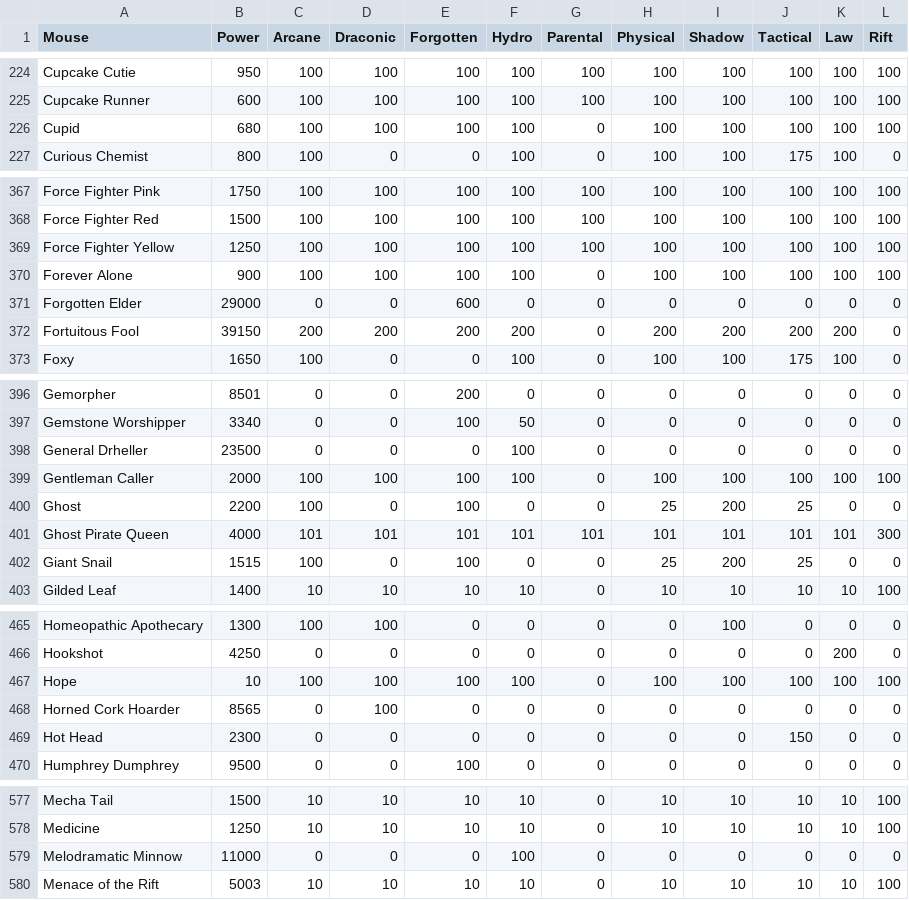
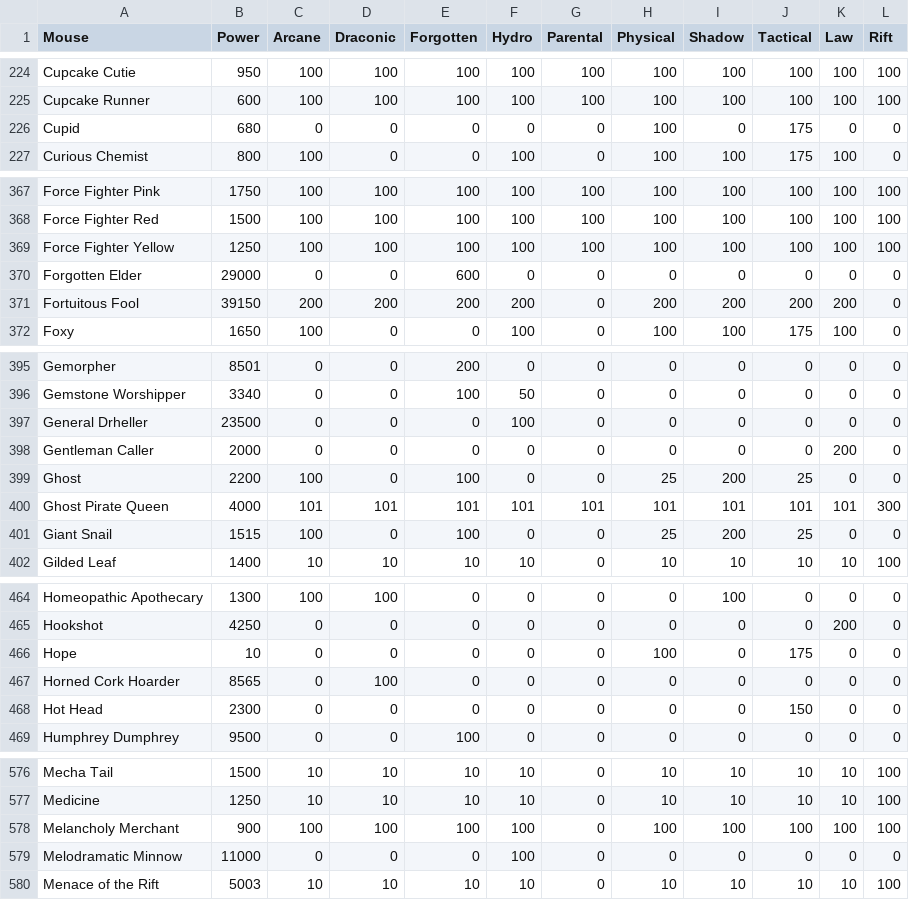
Before and after one commit to tsitu/MH-Tools, a CSV file: data/mouse-power-effs.csv, drawn as a sheet; only a part is shown, gaps mark what is left out; the diff covers the shown part only.

```diff
--- a/data/mouse-power-effs.csv
+++ b/data/mouse-power-effs.csv
@@ -225,3 +225,3 @@ Cupcake Cutie,950,100,100,100,100,100,100,100,100,100,100
 Cupcake Runner,600,100,100,100,100,100,100,100,100,100,100
-Cupid,680,100,100,100,100,0,100,100,100,100,100
+Cupid,680,0,0,0,0,0,100,0,175,0,0
 Curious Chemist,800,100,0,0,100,0,100,100,175,100,0
@@ -369,3 +369,2 @@ Force Fighter Red,1500,100,100,100,100,100,100,100,100,100,100
 Force Fighter Yellow,1250,100,100,100,100,100,100,100,100,100,100
-Forever Alone,900,100,100,100,100,0,100,100,100,100,100
 Forgotten Elder,29000,0,0,600,0,0,0,0,0,0,0
@@ -398,3 +397,3 @@ Gemstone Worshipper,3340,0,0,100,50,0,0,0,0,0,0
 General Drheller,23500,0,0,0,100,0,0,0,0,0,0
-Gentleman Caller,2000,100,100,100,100,0,100,100,100,100,100
+Gentleman Caller,2000,0,0,0,0,0,0,0,0,200,0
 Ghost,2200,100,0,100,0,0,25,200,25,0,0
@@ -466,3 +465,3 @@ Homeopathic Apothecary,1300,100,100,0,0,0,0,100,0,0,0
 Hookshot,4250,0,0,0,0,0,0,0,0,200,0
-Hope,10,100,100,100,100,0,100,100,100,100,100
+Hope,10,0,0,0,0,0,100,0,175,0,0
 Horned Cork Hoarder,8565,0,100,0,0,0,0,0,0,0,0
@@ -578,2 +577,3 @@ Mecha Tail,1500,10,10,10,10,0,10,10,10,10,100
 Medicine,1250,10,10,10,10,0,10,10,10,10,100
+Melancholy Merchant,900,100,100,100,100,0,100,100,100,100,100
 Melodramatic Minnow,11000,0,0,0,100,0,0,0,0,0,0
```
Also changed, not shown: 1 edited cell elsewhere in this file, data/mouse-gold-points.csv, data/mouse-wisdom.csv, 1 other file.
